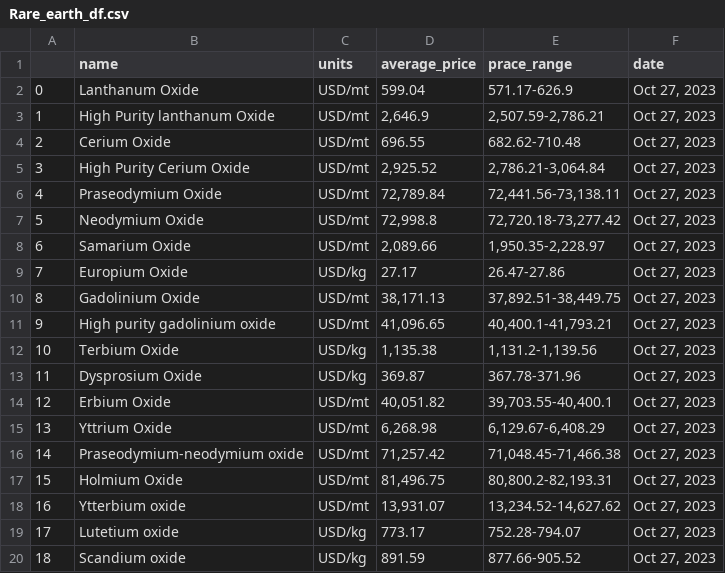
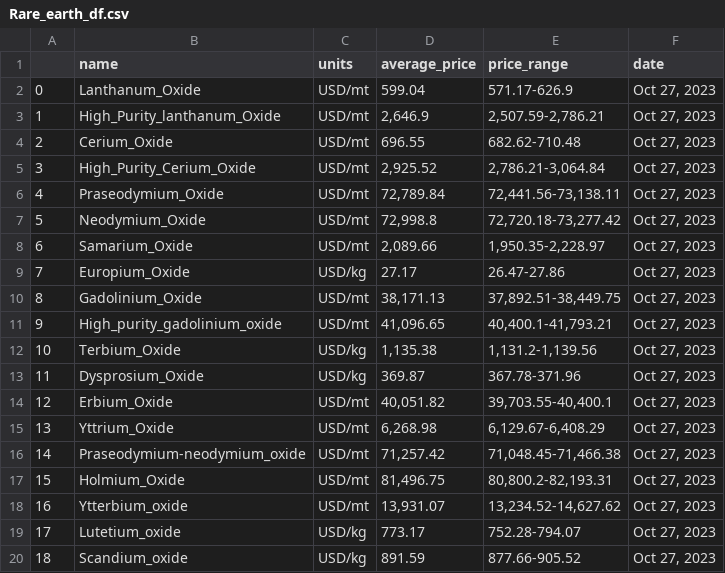
Before and after one commit to psaeztorres/PROJECT-II, a CSV file: Clean _databases/Rare_earth_df.csv, drawn as a sheet.

```diff
--- a/Clean _databases/Rare_earth_df.csv
+++ b/Clean _databases/Rare_earth_df.csv
@@ -1,20 +1,20 @@
-,name,units,average_price,prace_range,date
-0,Lanthanum Oxide,USD/mt,599.04,571.17-626.9,"Oct 27, 2023"
-1,High Purity lanthanum Oxide,USD/mt,"2,646.9","2,507.59-2,786.21","Oct 27, 2023"
-2,Cerium Oxide,USD/mt,696.55,682.62-710.48,"Oct 27, 2023"
-3,High Purity Cerium Oxide,USD/mt,"2,925.52","2,786.21-3,064.84","Oct 27, 2023"
-4,Praseodymium Oxide,USD/mt,"72,789.84","72,441.56-73,138.11","Oct 27, 2023"
-5,Neodymium Oxide,USD/mt,"72,998.8","72,720.18-73,277.42","Oct 27, 2023"
-6,Samarium Oxide,USD/mt,"2,089.66","1,950.35-2,228.97","Oct 27, 2023"
-7,Europium Oxide,USD/kg,27.17,26.47-27.86,"Oct 27, 2023"
-8,Gadolinium Oxide,USD/mt,"38,171.13","37,892.51-38,449.75","Oct 27, 2023"
-9,High purity gadolinium oxide,USD/mt,"41,096.65","40,400.1-41,793.21","Oct 27, 2023"
-10,Terbium Oxide,USD/kg,"1,135.38","1,131.2-1,139.56","Oct 27, 2023"
-11,Dysprosium Oxide,USD/kg,369.87,367.78-371.96,"Oct 27, 2023"
-12,Erbium Oxide,USD/mt,"40,051.82","39,703.55-40,400.1","Oct 27, 2023"
-13,Yttrium Oxide,USD/mt,"6,268.98","6,129.67-6,408.29","Oct 27, 2023"
-14,Praseodymium-neodymium oxide,USD/mt,"71,257.42","71,048.45-71,466.38","Oct 27, 2023"
-15,Holmium Oxide,USD/mt,"81,496.75","80,800.2-82,193.31","Oct 27, 2023"
-16,Ytterbium oxide,USD/mt,"13,931.07","13,234.52-14,627.62","Oct 27, 2023"
-17,Lutetium oxide,USD/kg,773.17,752.28-794.07,"Oct 27, 2023"
-18,Scandium oxide,USD/kg,891.59,877.66-905.52,"Oct 27, 2023"
+,name,units,average_price,price_range,date
+0,Lanthanum_Oxide,USD/mt,599.04,571.17-626.9,"Oct 27, 2023"
+1,High_Purity_lanthanum_Oxide,USD/mt,"2,646.9","2,507.59-2,786.21","Oct 27, 2023"
+2,Cerium_Oxide,USD/mt,696.55,682.62-710.48,"Oct 27, 2023"
+3,High_Purity_Cerium_Oxide,USD/mt,"2,925.52","2,786.21-3,064.84","Oct 27, 2023"
+4,Praseodymium_Oxide,USD/mt,"72,789.84","72,441.56-73,138.11","Oct 27, 2023"
+5,Neodymium_Oxide,USD/mt,"72,998.8","72,720.18-73,277.42","Oct 27, 2023"
+6,Samarium_Oxide,USD/mt,"2,089.66","1,950.35-2,228.97","Oct 27, 2023"
+7,Europium_Oxide,USD/kg,27.17,26.47-27.86,"Oct 27, 2023"
+8,Gadolinium_Oxide,USD/mt,"38,171.13","37,892.51-38,449.75","Oct 27, 2023"
+9,High_purity_gadolinium_oxide,USD/mt,"41,096.65","40,400.1-41,793.21","Oct 27, 2023"
+10,Terbium_Oxide,USD/kg,"1,135.38","1,131.2-1,139.56","Oct 27, 2023"
+11,Dysprosium_Oxide,USD/kg,369.87,367.78-371.96,"Oct 27, 2023"
+12,Erbium_Oxide,USD/mt,"40,051.82","39,703.55-40,400.1","Oct 27, 2023"
+13,Yttrium_Oxide,USD/mt,"6,268.98","6,129.67-6,408.29","Oct 27, 2023"
+14,Praseodymium-neodymium_oxide,USD/mt,"71,257.42","71,048.45-71,466.38","Oct 27, 2023"
+15,Holmium_Oxide,USD/mt,"81,496.75","80,800.2-82,193.31","Oct 27, 2023"
+16,Ytterbium_oxide,USD/mt,"13,931.07","13,234.52-14,627.62","Oct 27, 2023"
+17,Lutetium_oxide,USD/kg,773.17,752.28-794.07,"Oct 27, 2023"
+18,Scandium_oxide,USD/kg,891.59,877.66-905.52,"Oct 27, 2023"
```
Also changed, not shown: 3 other files.
